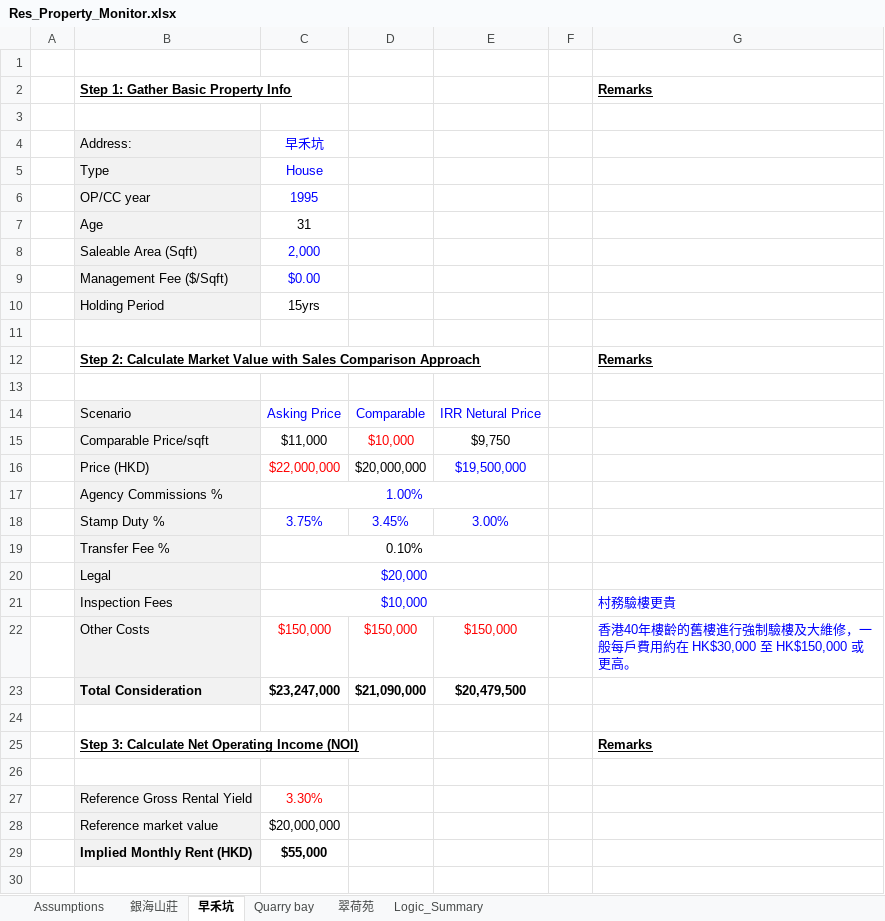
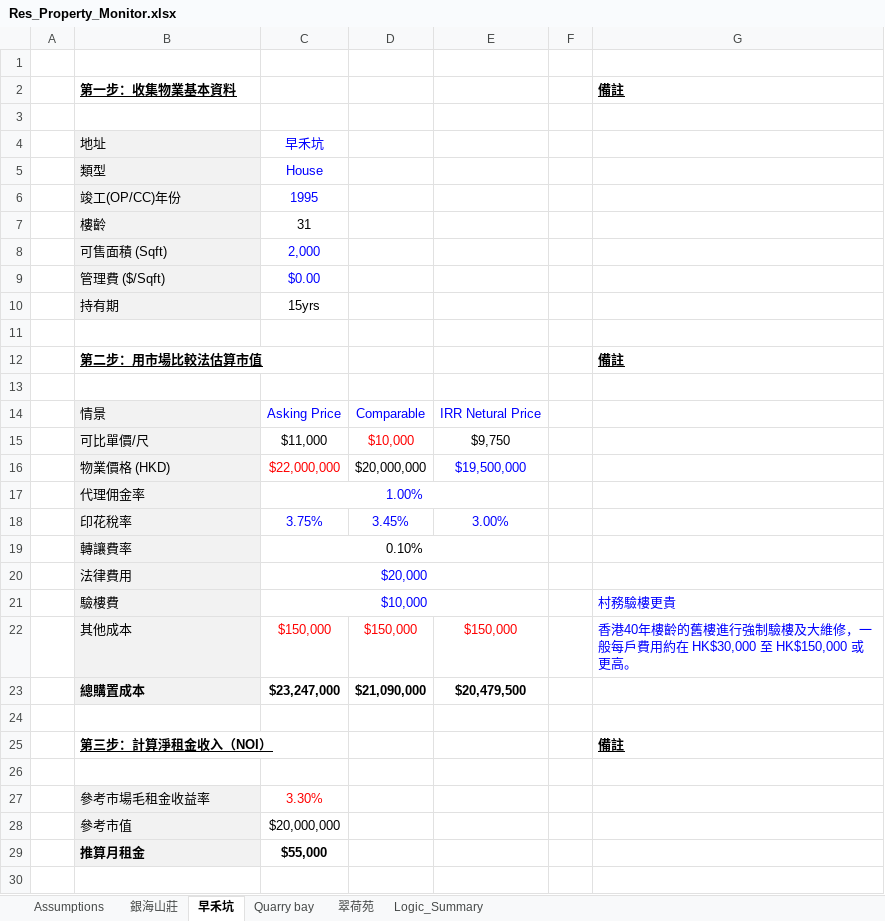
Before and after one commit to JerryChenz/Invest_Proc_1, an Excel workbook: financial_models/Res_Property_Monitor.xlsx, sheet 早禾坑, drawn as a sheet; only a part is shown; values as stored, in another font and other column widths than the file's, no borders; removed rows and columns are numbered as before the commit, all else as after; the diff covers the shown part only; the diff names each change by its address in the sheet, - before the commit and + after, or states it on an @@ line.

Commit message:
Updated Models and Monitors

```diff
--- a/financial_models/Res_Property_Monitor.xlsx (sheet 早禾坑)
+++ b/financial_models/Res_Property_Monitor.xlsx (sheet 早禾坑)
-row 2:  | Step 1: Gather Basic Property Info |  |  |  |  | Remarks
+row 2:  | 第一步：收集物業基本資料 |  |  |  |  | 備註
-B4: Address:
+B4: 地址
-B5: Type
+B5: 類型
-B6: OP/CC year
+B6: 竣工(OP/CC)年份
-B7: Age
+B7: 樓齡
-B8: Saleable Area (Sqft)
+B8: 可售面積 (Sqft)
-B9: Management Fee ($/Sqft)
+B9: 管理費 ($/Sqft)
-B10: Holding Period
+B10: 持有期
-row 12:  | Step 2: Calculate Market Value with Sales Comparison Approach |  |  |  |  | Remarks
+row 12:  | 第二步：用市場比較法估算市值 |  |  |  |  | 備註
-B14: Scenario
+B14: 情景
-B15: Comparable Price/sqft
+B15: 可比單價/尺
-B16: Price (HKD)
+B16: 物業價格 (HKD)
-B17: Agency Commissions %
+B17: 代理佣金率
-B18: Stamp Duty %
+B18: 印花稅率
-B19: Transfer Fee %
+B19: 轉讓費率
-B20: Legal
+B20: 法律費用
-B21: Inspection Fees
+B21: 驗樓費
-B22: Other Costs
+B22: 其他成本
-B23: Total Consideration
+B23: 總購置成本
-row 25:  | Step 3: Calculate Net Operating Income (NOI) |  |  |  |  | Remarks
+row 25:  | 第三步：計算淨租金收入（NOI） |  |  |  |  | 備註
-B27: Reference Gross Rental Yield
+B27: 參考市場毛租金收益率
-B28: Reference market value
+B28: 參考市值
-B29: Implied Monthly Rent (HKD)
+B29: 推算月租金
```
Also changed, not shown: 2 added rows, 2 removed rows and 22 edited cells elsewhere in this sheet, sheet 銀海山莊.
